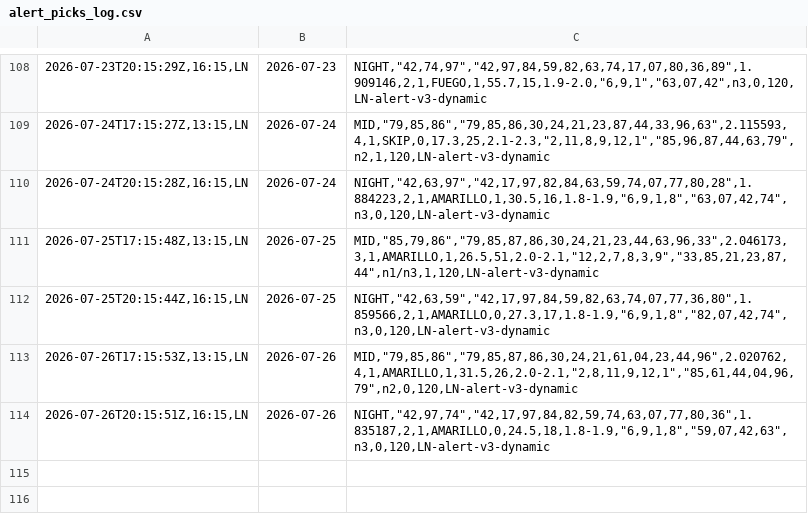
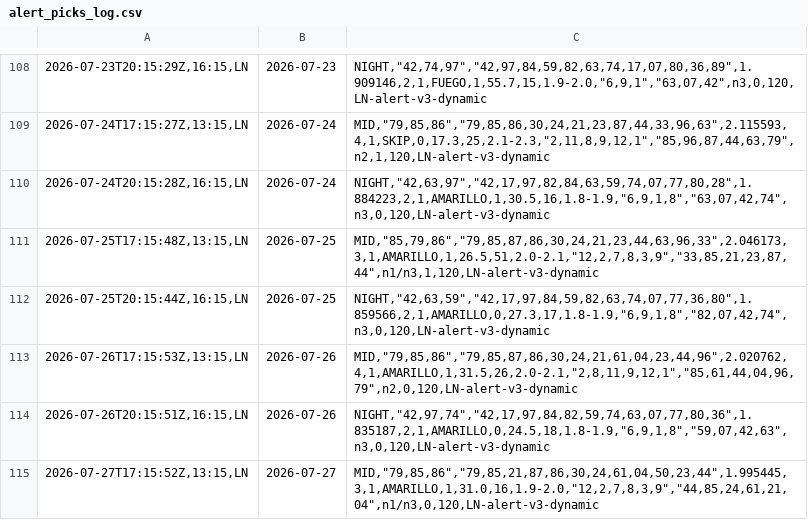
Before and after one commit to carbosota1/LOTERIA-NACIONAL-2, a CSV file: data/alert_picks_log.csv, drawn as a sheet; only a part is shown, gaps mark what is left out; the diff names each change by its address in the sheet, - before the commit and + after, or states it on an @@ line.

Commit message:
Alert update (picks/perf logs)

```diff
--- a/data/alert_picks_log.csv
+++ b/data/alert_picks_log.csv
+row 115: 2026-07-27T17:15:52Z,13:15,LN | 2026-07-27 | MID,"79,85,86","79,85,21,87,86,30,24,61,04,50,23,44",1.995445,3,1,AMARILLO,1,31.0,16,1.9-2.0,"12,2,7,8,3,9","44,85,24,61,21,04",n1/n3,0,120,LN-alert-v3-dynamic
```
